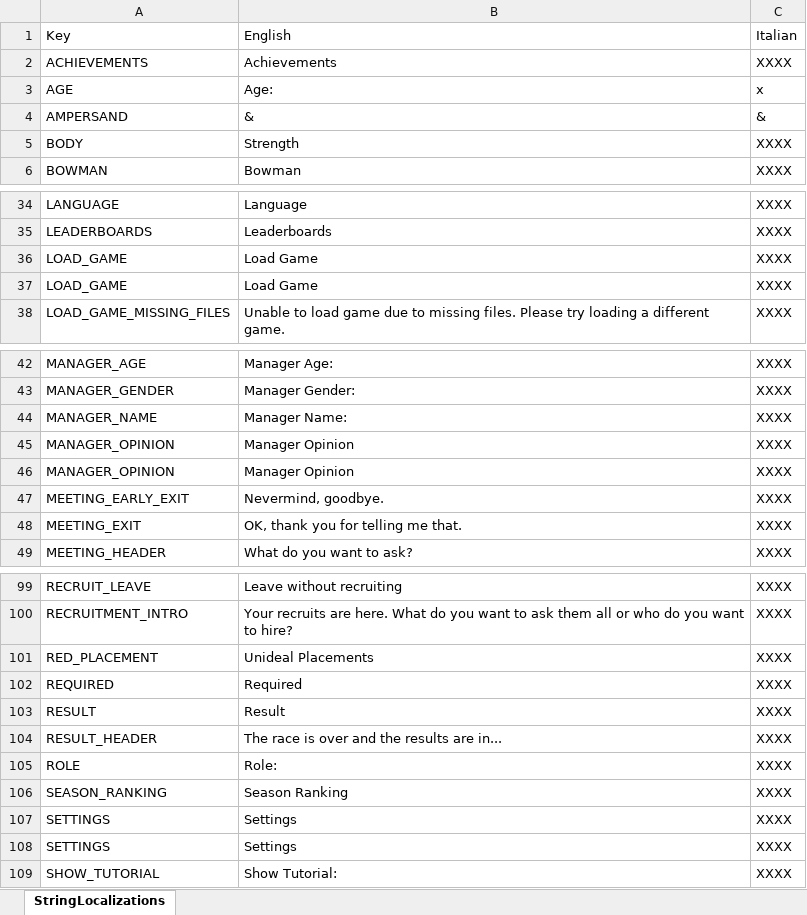
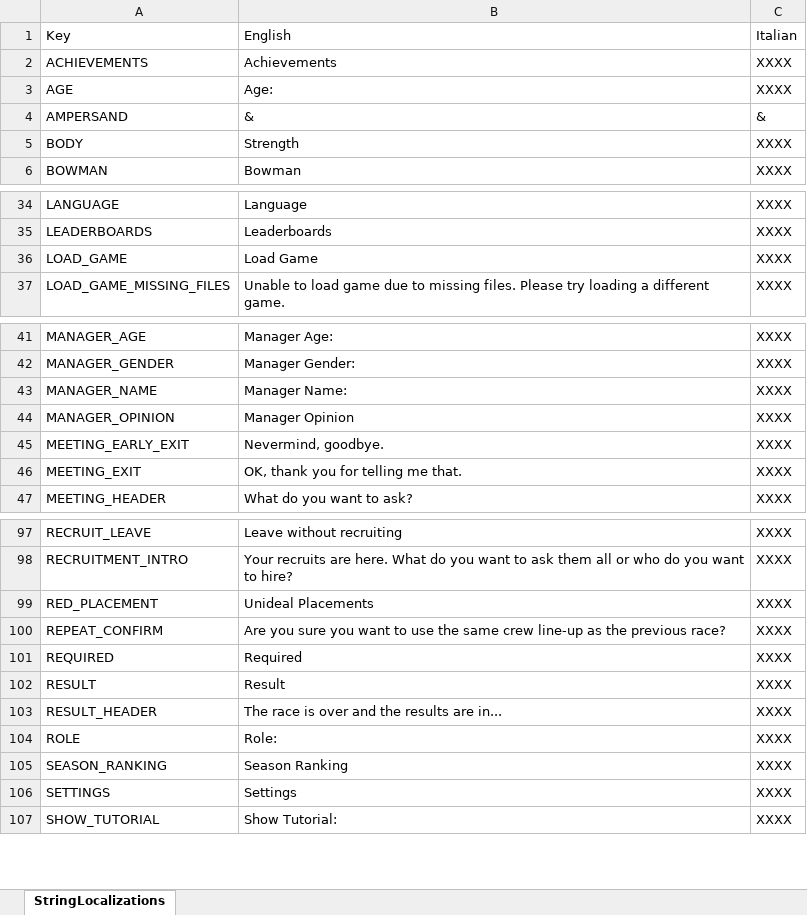
Before and after one commit to playgen/sports-team-manager, an Excel workbook: stm-unity/Assets/Resources/Localization/Sports Team Manager Localization.xlsx, sheet StringLocalizations, drawn as a sheet; only a part is shown, gaps mark what is left out; values as stored, in another font and other column widths than the file's, no borders; charts and pictures not drawn; removed rows and columns are numbered as before the commit, all else as after; the diff names each change by its address in the sheet, - before the commit and + after, or states it on an @@ line.

```diff
--- a/stm-unity/Assets/Resources/Localization/Sports Team Manager Localization.xlsx (sheet StringLocalizations)
+++ b/stm-unity/Assets/Resources/Localization/Sports Team Manager Localization.xlsx (sheet StringLocalizations)
-C3: x
+C3: XXXX
-row 37: LOAD_GAME | Load Game | XXXX
-row 45: MANAGER_OPINION | Manager Opinion | XXXX
@@ row 127 moved to row 100: REPEAT_CONFIRM @@
-row 107: SETTINGS | Settings | XXXX
```
Also changed, not shown: stm-unity/Assets/Resources/Localization/Sports Team Manager Scenario Localization.xlsx, 18 other files.
